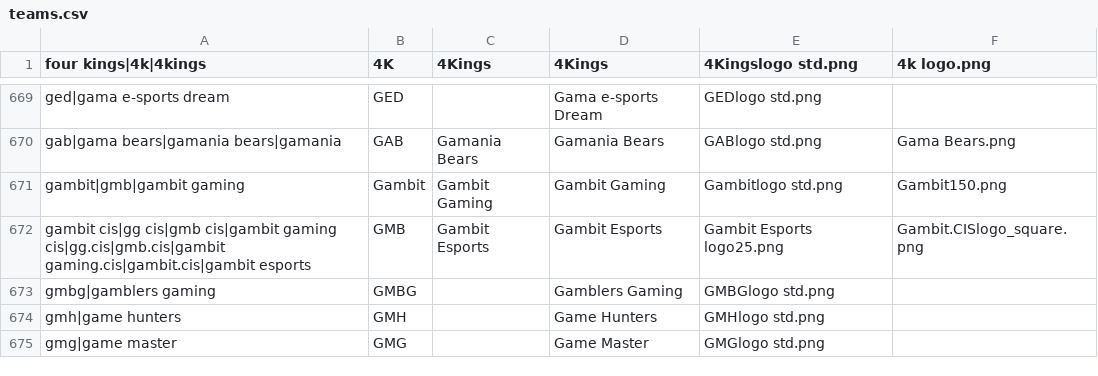
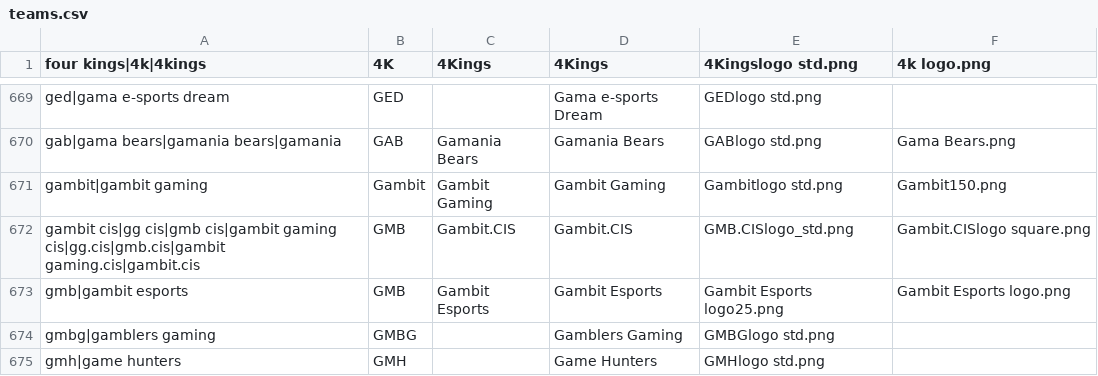
Before and after one commit to dominguesmarco/MediaWiki-TeamParserFunction, a CSV file: teams.csv, drawn as a sheet; only a part is shown, gaps mark what is left out; the shorter side is filled out with more unchanged rows.

Commit message:
Minor fix

```diff
--- a/teams.csv
+++ b/teams.csv
@@ -670,4 +670,5 @@ ged|gama e-sports dream,GED,,Gama e-sports Dream,GEDlogo std.png,
 gab|gama bears|gamania bears|gamania,GAB,Gamania Bears,Gamania Bears,GABlogo std.png,Gama Bears.png
-gambit|gmb|gambit gaming,Gambit,Gambit Gaming,Gambit Gaming,Gambitlogo std.png,Gambit150.png
-gambit cis|gg cis|gmb cis|gambit gaming cis|gg.cis|gmb.cis|gambit gaming.cis|gambit.cis|gambit esports,GMB,Gambit Esports,Gambit Esports,Gambit Esports logo25.png,Gambit.CISlogo_square.png
+gambit|gambit gaming,Gambit,Gambit Gaming,Gambit Gaming,Gambitlogo std.png,Gambit150.png
+gambit cis|gg cis|gmb cis|gambit gaming cis|gg.cis|gmb.cis|gambit gaming.cis|gambit.cis,GMB,Gambit.CIS,Gambit.CIS,GMB.CISlogo_std.png,Gambit.CISlogo square.png
+gmb|gambit esports,GMB,Gambit Esports,Gambit Esports,Gambit Esports logo25.png,Gambit Esports logo.png
 gmbg|gamblers gaming,GMBG,,Gamblers Gaming,GMBGlogo std.png,
```
